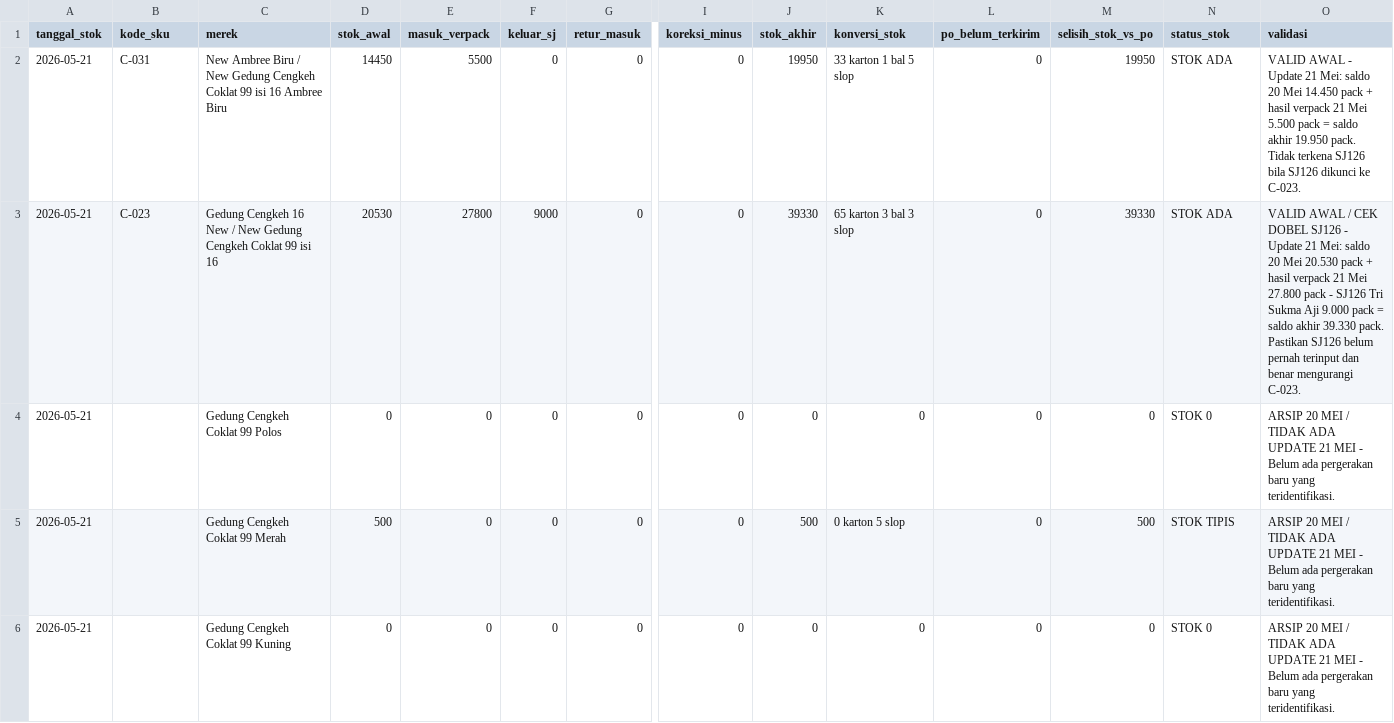
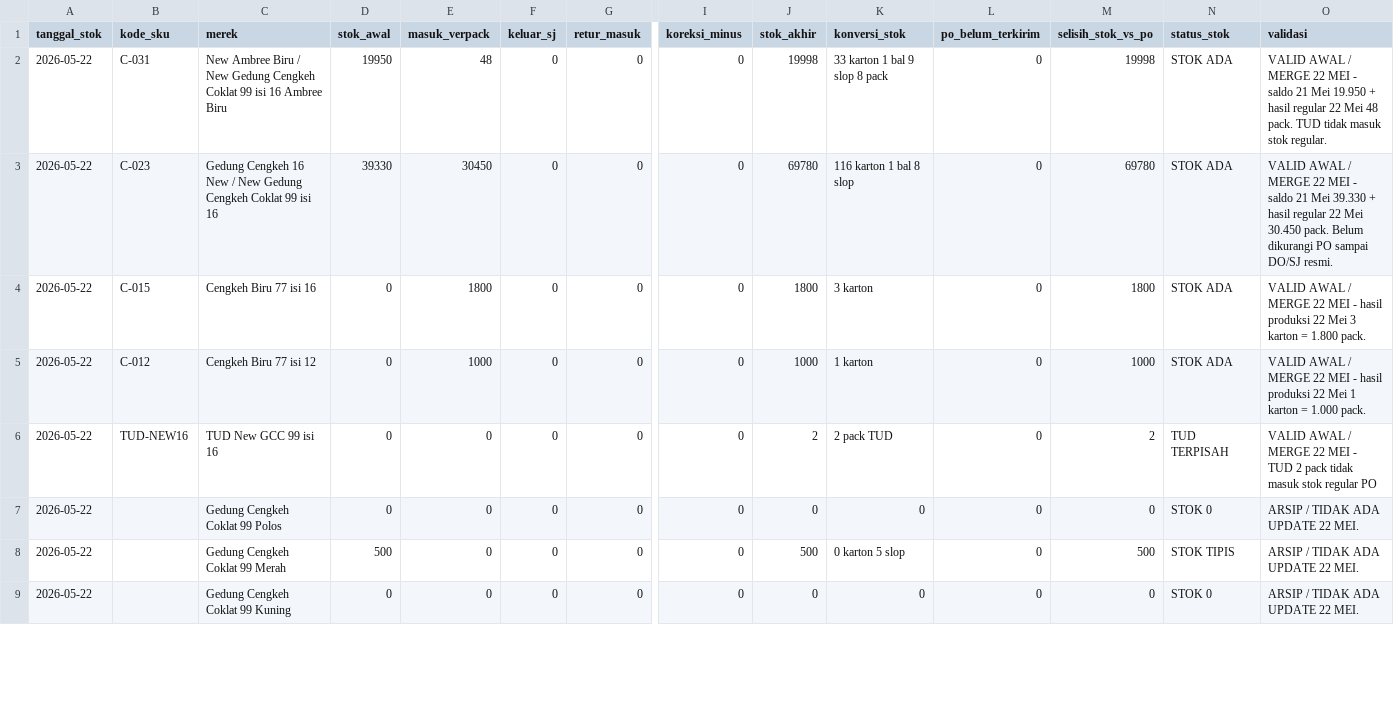
Before and after one commit to cengkehsigaret99-del/BAL-99-Work-Assistant-Cockpit, a CSV file: browse_barang_jadi.csv, drawn as a sheet; only a part is shown, gaps mark what is left out; addresses are those after the commit; rows hold the shown columns only; the diff covers the shown part only; the diff names each change by its address in the sheet, - before the commit and + after, or states it on an @@ line.

Commit message:
Merge barang jadi 22 Mei ke data utama

```diff
--- a/browse_barang_jadi.csv
+++ b/browse_barang_jadi.csv
-A2:A3 (tanggal_stok): 2026-05-21
+A2:A3 (tanggal_stok): 2026-05-22
-D2 (stok_awal): 14450
+D2 (stok_awal): 19950
-E2 (masuk_verpack): 5500
+E2 (masuk_verpack): 48
-J2 (stok_akhir): 19950
+J2 (stok_akhir): 19998
-K2 (konversi_stok): 33 karton 1 bal 5 slop
+K2 (konversi_stok): 33 karton 1 bal 9 slop 8 pack
-M2 (selisih_stok_vs_po): 19950
+M2 (selisih_stok_vs_po): 19998
-O2 (validasi): VALID AWAL - Update 21 Mei: saldo 20 Mei 14.450 pack + hasil verpack 21 Mei 5.500 pack = saldo akhir 19.950 pack. Tidak terkena SJ126 bila SJ126 dikunci ke C-023.
+O2 (validasi): VALID AWAL / MERGE 22 MEI - saldo 21 Mei 19.950 + hasil regular 22 Mei 48 pack. TUD tidak masuk stok regular.
-D3 (stok_awal): 20530
+D3 (stok_awal): 39330
-E3 (masuk_verpack): 27800
+E3 (masuk_verpack): 30450
-F3 (keluar_sj): 9000
+F3 (keluar_sj): 0
-J3 (stok_akhir): 39330
+J3 (stok_akhir): 69780
-K3 (konversi_stok): 65 karton 3 bal 3 slop
+K3 (konversi_stok): 116 karton 1 bal 8 slop
-M3 (selisih_stok_vs_po): 39330
+M3 (selisih_stok_vs_po): 69780
-O3 (validasi): …AWAL / CEK DOBEL SJ126 - Update 21 Mei: saldo 20 Mei 20.530 pack + hasil verpack 21 Mei 27.800 pack - SJ126 Tri Sukma Aji 9.000 pack = saldo akhir 39.330 pack. Pastikan SJ126 belum pernah terinput dan benar mengurangi C-023.
+O3 (validasi): …AWAL / MERGE 22 MEI - saldo 21 Mei 39.330 + hasil regular 22 Mei 30.450 pack. Belum dikurangi PO sampai DO/SJ resmi.
+row 4: 2026-05-22 | C-015 | Cengkeh Biru 77 isi 16 | 0 | 1800 | 0 | 0 | 0 | 1800 | 3 karton | 0 | 1800 | STOK ADA | VALID AWAL / MERGE 22 MEI - hasil produksi 22 Mei 3 karton = 1.800 pack.
+row 5: 2026-05-22 | C-012 | Cengkeh Biru 77 isi 12 | 0 | 1000 | 0 | 0 | 0 | 1000 | 1 karton | 0 | 1000 | STOK ADA | VALID AWAL / MERGE 22 MEI - hasil produksi 22 Mei 1 karton = 1.000 pack.
+row 6: 2026-05-22 | TUD-NEW16 | TUD New GCC 99 isi 16 | 0 | 0 | 0 | 0 | 0 | 2 | 2 pack TUD | 0 | 2 | TUD TERPISAH | VALID AWAL / MERGE 22 MEI - TUD 2 pack tidak masuk stok regular PO
-A7:A9 (tanggal_stok): 2026-05-21
+A7:A9 (tanggal_stok): 2026-05-22
-O7:O9 (validasi): ARSIP 20 MEI / TIDAK ADA UPDATE 21 MEI - Belum ada pergerakan baru yang teridentifikasi.
+O7:O9 (validasi): ARSIP / TIDAK ADA UPDATE 22 MEI.
```
Also changed, not shown: 4 removed rows and 8 edited cells elsewhere in this file.
